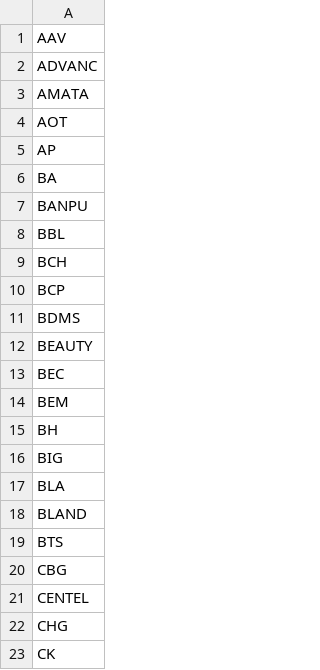
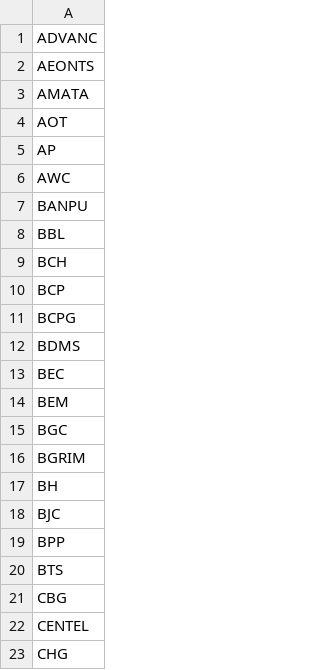
Before and after one commit to adminho/trading-stock-thailand, a CSV file: list_securities/list_SET100.csv, drawn as a sheet; only a part is shown; the shorter side is filled out with more unchanged rows; the diff covers the shown part only.

```diff
--- a/list_securities/list_SET100.csv
+++ b/list_securities/list_SET100.csv
@@ -1,3 +1,3 @@
-AAV
 ADVANC
+AEONTS
 AMATA
@@ -5,3 +5,3 @@ AOT
 AP
-BA
+AWC
 BANPU
@@ -10,10 +10,11 @@ BCH
 BCP
+BCPG
 BDMS
-BEAUTY
 BEC
 BEM
+BGC
+BGRIM
 BH
-BIG
-BLA
-BLAND
+BJC
+BPP
 BTS
```
Also changed, not shown: 16 added rows, 17 removed rows and 5 edited cells elsewhere in this file.
